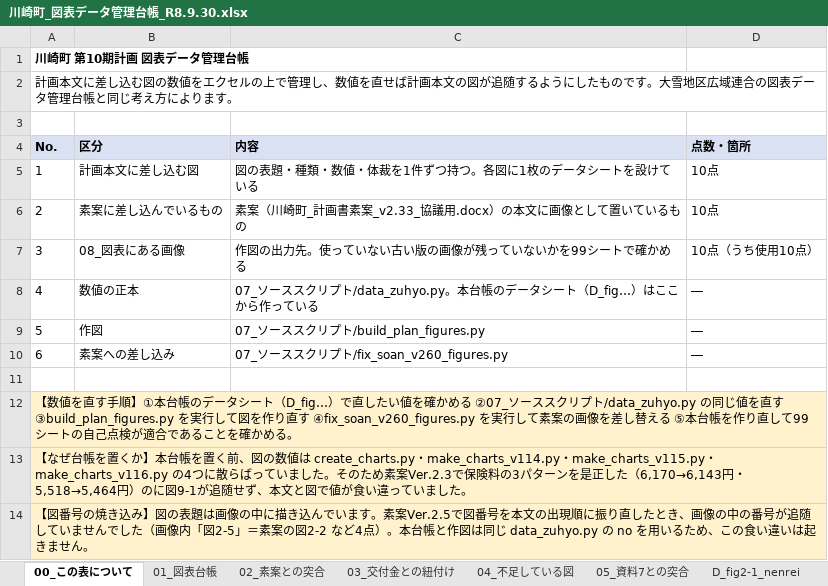
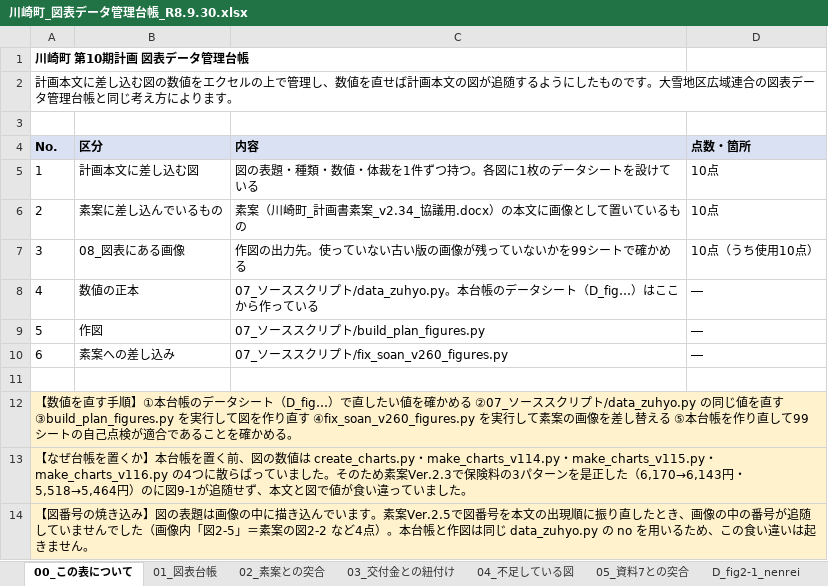
Before and after one commit to ryowakayama-gif/repository, an Excel workbook: kawasaki_project/05_試算・管理シート/川崎町_図表データ管理台帳_R8.9.30.xlsx, sheet 00_この表について, drawn as a sheet; values as stored, in another font and other column widths than the file's, no borders; the diff names each change by its address in the sheet, - before the commit and + after, or states it on an @@ line.

```diff
--- a/kawasaki_project/05_試算・管理シート/川崎町_図表データ管理台帳_R8.9.30.xlsx (sheet 00_この表について)
+++ b/kawasaki_project/05_試算・管理シート/川崎町_図表データ管理台帳_R8.9.30.xlsx (sheet 00_この表について)
-C6 (内容): 素案（川崎町_計画書素案_v2.33_協議用.docx）の本文に画像として置いているもの
+C6 (内容): 素案（川崎町_計画書素案_v2.34_協議用.docx）の本文に画像として置いているもの
```
Also changed, not shown: kawasaki_project/川崎町_業務工程管理表.xlsx, 28 other files.
